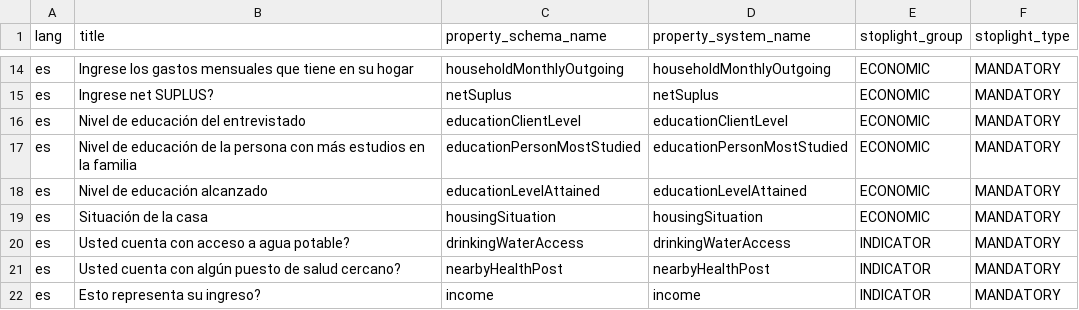
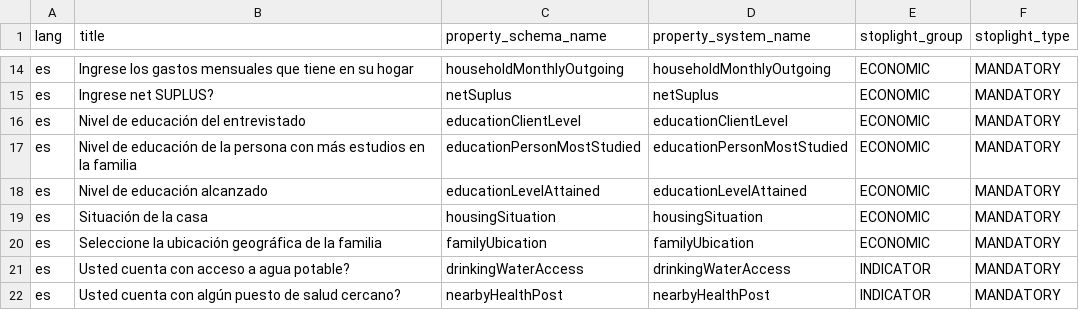
Before and after one commit to srpablino/FP-PSP-SERVER, a CSV file: src/main/resources/db/seed_data/snapshots_properties_attributes.csv, drawn as a sheet; only a part is shown, gaps mark what is left out; the shorter side is filled out with more unchanged rows; the diff names each change by its address in the sheet, - before the commit and + after, or states it on an @@ line.

Commit message:
Add the familyUbication field
The economic snapshot must store the geographical
location of the family

```diff
--- a/src/main/resources/db/seed_data/snapshots_properties_attributes.csv
+++ b/src/main/resources/db/seed_data/snapshots_properties_attributes.csv
+row 20: es | Seleccione la ubicación geográfica de la familia | familyUbication | familyUbication | ECONOMIC | MANDATORY
```
Also changed, not shown: 4 other files.
